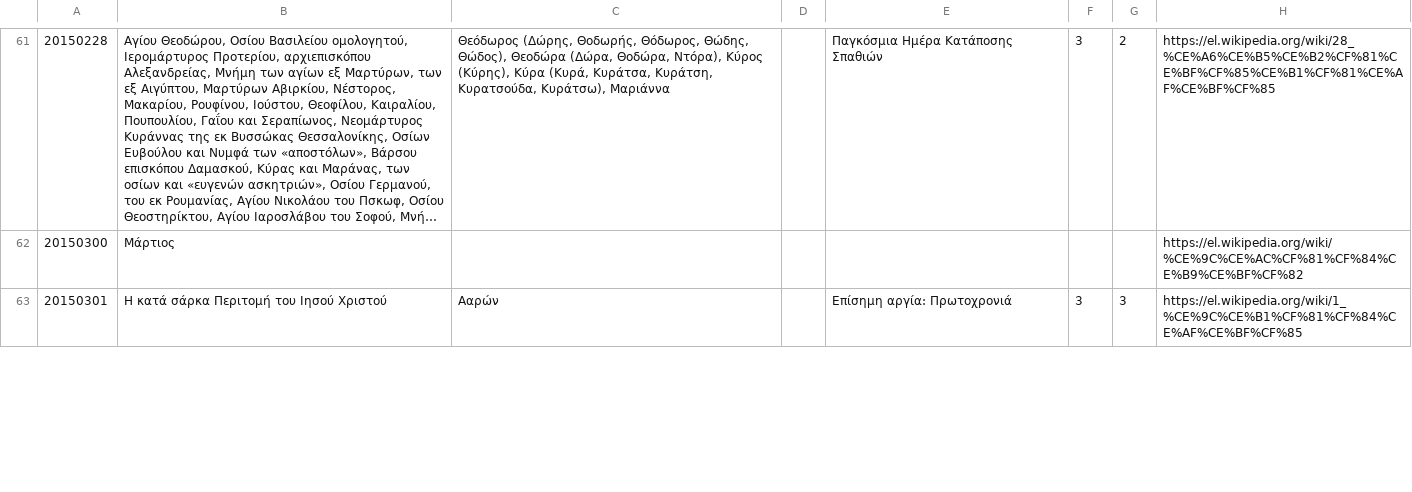
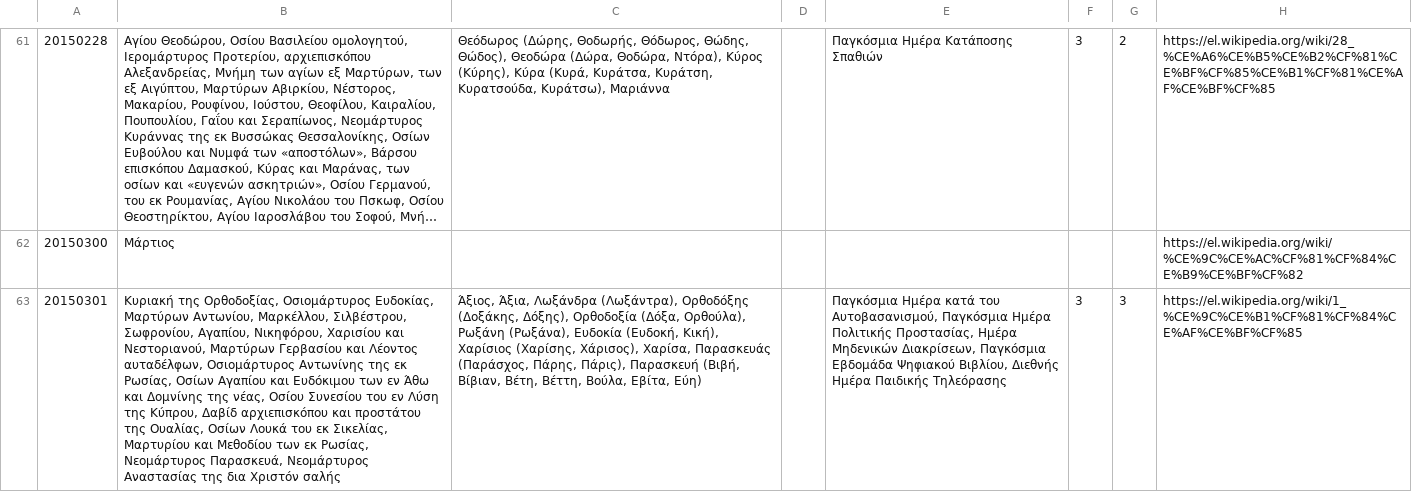
Before and after one commit to smekras/holydays-generator, a CSV file: files/2015.csv, drawn as a sheet; only a part is shown, gaps mark what is left out; long unchanged cells end in …; the diff covers the shown part only; the diff names each change by its address in the sheet, - before the commit and + after, or states it on an @@ line.

```diff
--- a/files/2015.csv
+++ b/files/2015.csv
-B63: Η κατά σάρκα Περιτομή του Ιησού Χριστού
+B63: Κυριακή της Ορθοδοξίας, Οσιομάρτυρος Ευδοκίας, Μαρτύρων Αντωνίου, Μαρκέλλου, Σιλβέστρου, Σωφρονίου, Αγαπίου, Νικηφόρου, Χαρισίου και Νεστοριανού, Μαρτύρων Γερβασίου και Λέοντος αυταδέλφων, Οσιομάρτυρος Αντωνίνης της εκ Ρωσίας, Οσίων Αγαπίου και Ευδόκιμου των εν Άθω και Δομνίνης της νέας, Οσίου Συνεσίου του εν Λύση της Κύπρου, Δαβίδ αρχιεπισκόπου και προστάτου της Ουαλίας, Οσίων Λουκά του εκ Σικελίας, Μαρτυρίου και Μεθοδίου των εκ Ρωσίας, Νεομάρτυρος Παρασκευά, Νεομάρτυρος Αναστασίας της δια Χριστόν σαλής
-C63: Ααρών
+C63: Άξιος, Άξια, Λωξάνδρα (Λωξάντρα), Ορθοδόξης (Δοξάκης, Δόξης), Ορθοδοξία (Δόξα, Ορθούλα), Ρωξάνη (Ρωξάνα), Ευδοκία (Ευδοκή, Κική), Χαρίσιος (Χαρίσης, Χάρισος), Χαρίσα, Παρασκευάς (Παράσχος, Πάρης, Πάρις), Παρασκευή (Βιβή, Βίβιαν, Βέτη, Βέττη, Βούλα, Εβίτα, Εύη)
-E63: Επίσημη αργία: Πρωτοχρονιά
+E63: Παγκόσμια Ημέρα κατά του Αυτοβασανισμού, Παγκόσμια Ημέρα Πολιτικής Προστασίας, Ημέρα Μηδενικών Διακρίσεων, Παγκόσμια Εβδομάδα Ψηφιακού Βιβλίου, Διεθνής Ημέρα Παιδικής Τηλεόρασης
```
Also changed, not shown: 3 edited cells elsewhere in this file, files/2020.csv, 4 other files.
